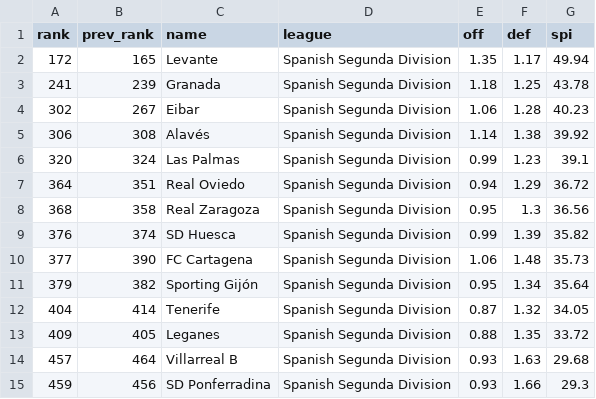
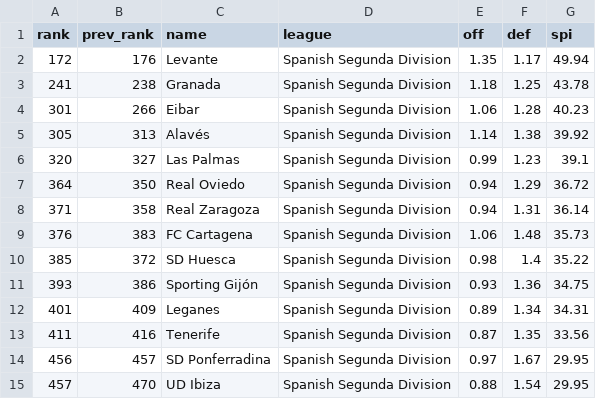
Before and after one commit to ebjaime/Quiniela-Filler, a CSV file: preds/spi_segunda_rankings.csv, drawn as a sheet; only a part is shown; the diff covers the shown part only.

```diff
--- a/preds/spi_segunda_rankings.csv
+++ b/preds/spi_segunda_rankings.csv
@@ -1,15 +1,15 @@
 rank,prev_rank,name,league,off,def,spi
-172,165,Levante,Spanish Segunda Division,1.35,1.17,49.94
-241,239,Granada,Spanish Segunda Division,1.18,1.25,43.78
-302,267,Eibar,Spanish Segunda Division,1.06,1.28,40.23
-306,308,Alavés,Spanish Segunda Division,1.14,1.38,39.92
-320,324,Las Palmas,Spanish Segunda Division,0.99,1.23,39.1
-364,351,Real Oviedo,Spanish Segunda Division,0.94,1.29,36.72
-368,358,Real Zaragoza,Spanish Segunda Division,0.95,1.3,36.56
-376,374,SD Huesca,Spanish Segunda Division,0.99,1.39,35.82
-377,390,FC Cartagena,Spanish Segunda Division,1.06,1.48,35.73
-379,382,Sporting Gijón,Spanish Segunda Division,0.95,1.34,35.64
-404,414,Tenerife,Spanish Segunda Division,0.87,1.32,34.05
-409,405,Leganes,Spanish Segunda Division,0.88,1.35,33.72
-457,464,Villarreal B,Spanish Segunda Division,0.93,1.63,29.68
-459,456,SD Ponferradina,Spanish Segunda Division,0.93,1.66,29.3
+172,176,Levante,Spanish Segunda Division,1.35,1.17,49.94
+241,238,Granada,Spanish Segunda Division,1.18,1.25,43.78
+301,266,Eibar,Spanish Segunda Division,1.06,1.28,40.23
+305,313,Alavés,Spanish Segunda Division,1.14,1.38,39.92
+320,327,Las Palmas,Spanish Segunda Division,0.99,1.23,39.1
+364,350,Real Oviedo,Spanish Segunda Division,0.94,1.29,36.72
+371,358,Real Zaragoza,Spanish Segunda Division,0.94,1.31,36.14
+376,383,FC Cartagena,Spanish Segunda Division,1.06,1.48,35.73
+385,372,SD Huesca,Spanish Segunda Division,0.98,1.4,35.22
+393,386,Sporting Gijón,Spanish Segunda Division,0.93,1.36,34.75
+401,409,Leganes,Spanish Segunda Division,0.89,1.34,34.31
+411,416,Tenerife,Spanish Segunda Division,0.87,1.35,33.56
+456,457,SD Ponferradina,Spanish Segunda Division,0.97,1.67,29.95
+457,470,UD Ibiza,Spanish Segunda Division,0.88,1.54,29.95
```
Also changed, not shown: 3 added rows, 3 removed rows and 13 edited cells elsewhere in this file, preds/spi_primera_matches.csv, preds/spi_primera_rankings.csv, 1 other file.
